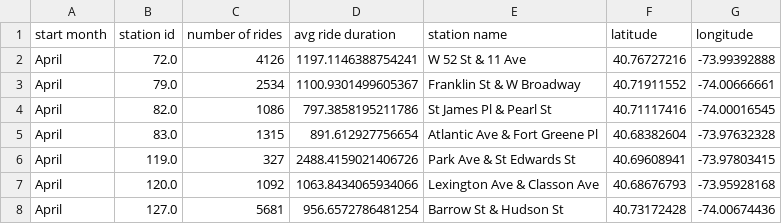
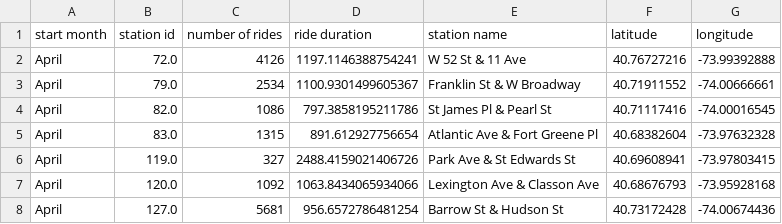
Before and after one commit to deepavadakan/Citibike-Analysis, a CSV file: data/2019_citibikes_start_stations.csv, drawn as a sheet; only a part is shown.

```diff
--- a/data/2019_citibikes_start_stations.csv
+++ b/data/2019_citibikes_start_stations.csv
@@ -1,2 +1,2 @@
-start month,station id,number of rides,avg ride duration,station name,latitude,longitude
+start month,station id,number of rides,ride duration,station name,latitude,longitude
 April,72.0,4126,1197.1146388754241,W 52 St & 11 Ave,40.76727216,-73.99392888
```
Also changed, not shown: 3 other files.
